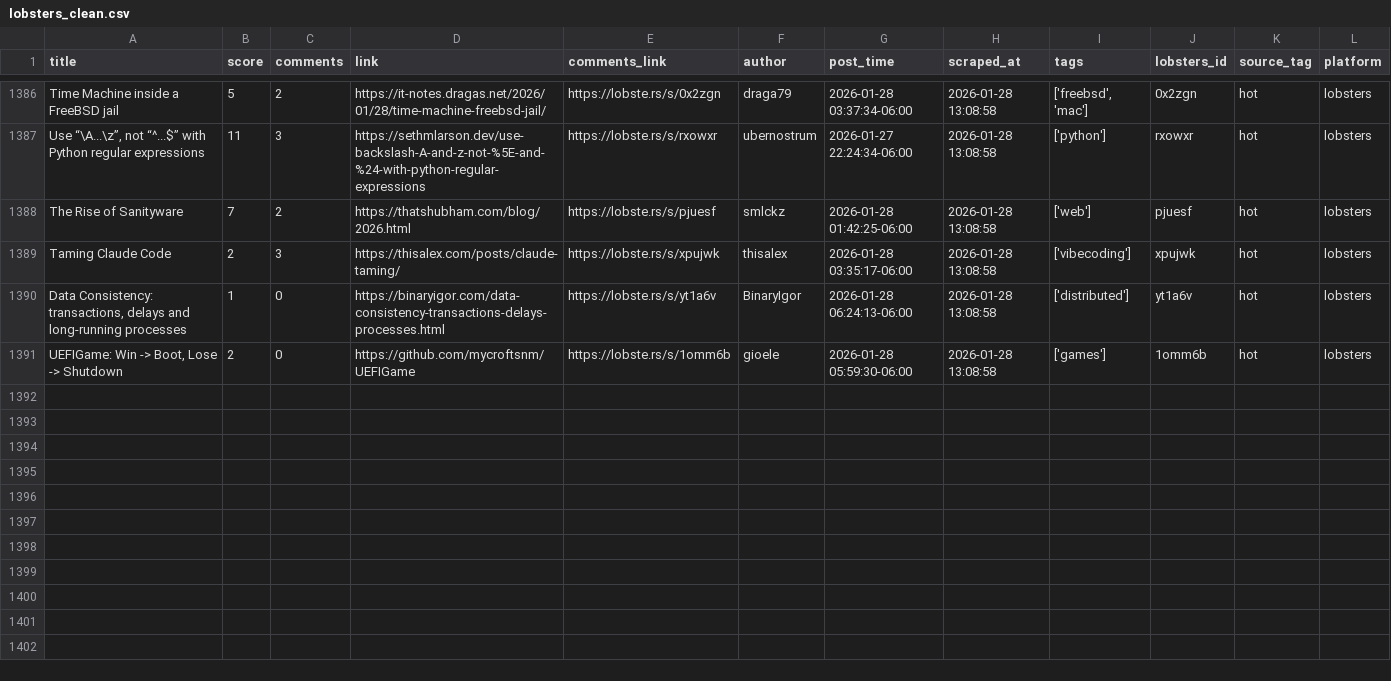
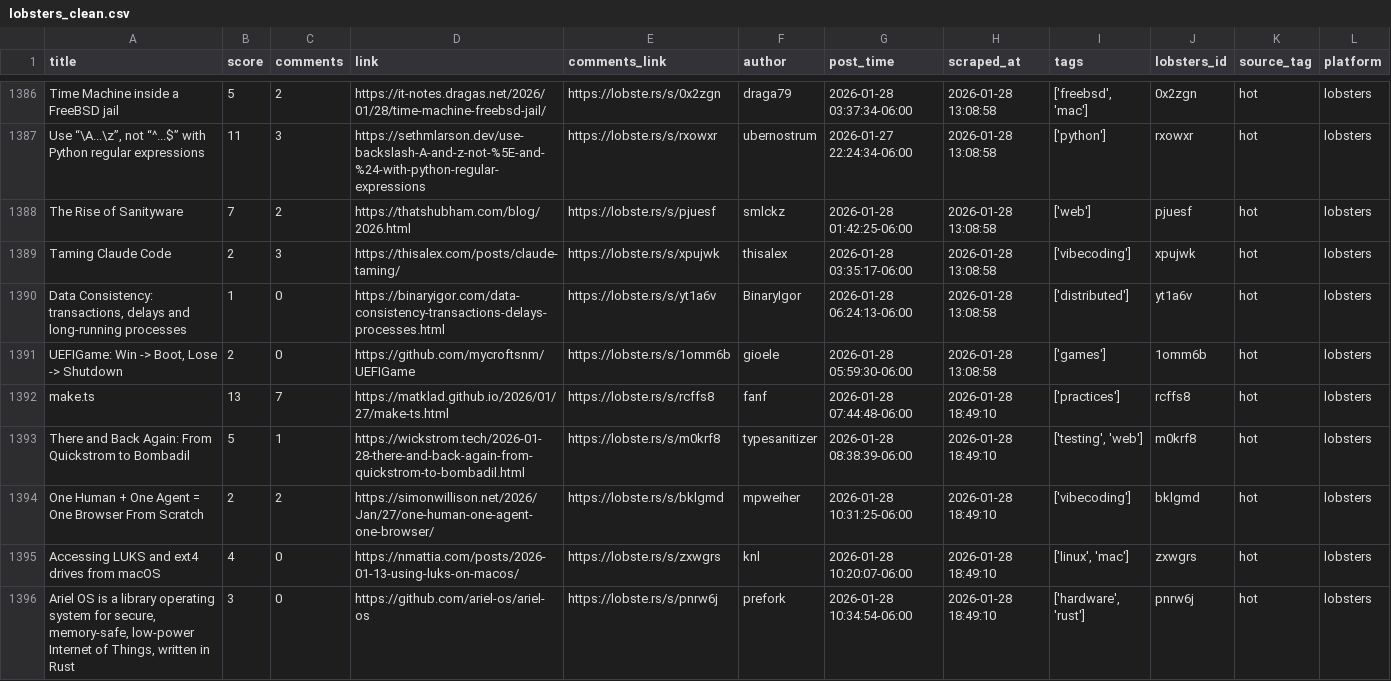
Before and after one commit to codemmaann/web-scrapping-project, a CSV file: clean_data/lobsters_clean.csv, drawn as a sheet; only a part is shown, gaps mark what is left out.

```diff
--- a/clean_data/lobsters_clean.csv
+++ b/clean_data/lobsters_clean.csv
@@ -1391 +1391,6 @@ Taming Claude Code,2,3,https://thisalex.com/posts/claude-taming/,https://lobste.
 "UEFIGame: Win -> Boot, Lose -> Shutdown",2,0,https://github.com/mycroftsnm/UEFIGame,https://lobste.rs/s/1omm6b,gioele,2026-01-28 05:59:30-06:00,2026-01-28 13:08:58,['games'],1omm6b,hot,lobsters
+make.ts,13,7,https://matklad.github.io/2026/01/27/make-ts.html,https://lobste.rs/s/rcffs8,fanf,2026-01-28 07:44:48-06:00,2026-01-28 18:49:10,['practices'],rcffs8,hot,lobsters
+There and Back Again: From Quickstrom to Bombadil,5,1,https://wickstrom.tech/2026-01-28-there-and-back-again-from-quickstrom-to-bombadil.html,https://lobste.rs/s/m0krf8,typesanitizer,2026-01-28 08:38:39-06:00,2026-01-28 18:49:10,"['testing', 'web']",m0krf8,hot,lobsters
+One Human + One Agent = One Browser From Scratch,2,2,https://simonwillison.net/2026/Jan/27/one-human-one-agent-one-browser/,https://lobste.rs/s/bklgmd,mpweiher,2026-01-28 10:31:25-06:00,2026-01-28 18:49:10,['vibecoding'],bklgmd,hot,lobsters
+Accessing LUKS and ext4 drives from macOS,4,0,https://nmattia.com/posts/2026-01-13-using-luks-on-macos/,https://lobste.rs/s/zxwgrs,knl,2026-01-28 10:20:07-06:00,2026-01-28 18:49:10,"['linux', 'mac']",zxwgrs,hot,lobsters
+"Ariel OS is a library operating system for secure, memory-safe, low-power Internet of Things, written in Rust",3,0,https://github.com/ariel-os/ariel-os,https://lobste.rs/s/pnrw6j,prefork,2026-01-28 10:34:54-06:00,2026-01-28 18:49:10,"['hardware', 'rust']",pnrw6j,hot,lobsters
```
Also changed, not shown: clean_data/hn_cleaned.csv, raw_data/hn.csv, 11 other files.
